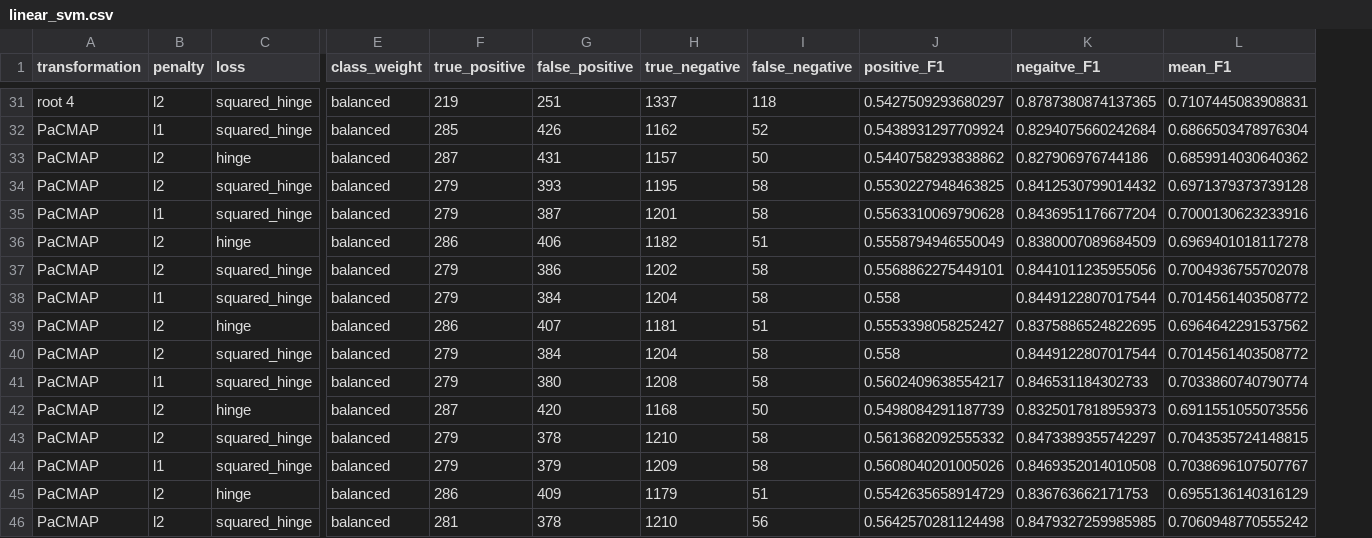
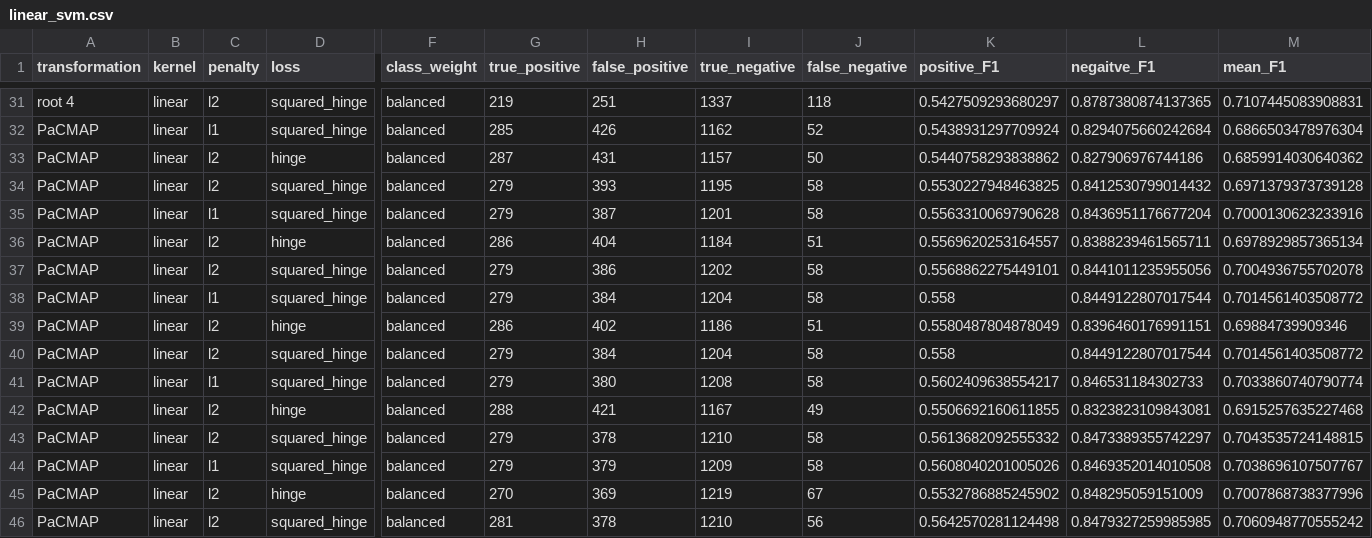
Before and after one commit to Littleote/AML_Scene-classification, a CSV file: linear_svm.csv, drawn as a sheet; only a part is shown, gaps mark what is left out; addresses are those after the commit; the diff covers the shown part only; the diff names each change by its address in the sheet, - before the commit and + after, or states it on an @@ line.

```diff
--- a/linear_svm.csv
+++ b/linear_svm.csv
+column B (kernel), rows 31-46: all linear
-H36 (false_positive): 406
+H36 (false_positive): 404
-I36 (true_negative): 1182
+I36 (true_negative): 1184
-K36 (positive_F1): 0.5558794946550049
+K36 (positive_F1): 0.5569620253164557
-L36 (negaitve_F1): 0.8380007089684509
+L36 (negaitve_F1): 0.8388239461565711
-M36 (mean_F1): 0.6969401018117278
+M36 (mean_F1): 0.6978929857365134
-H39 (false_positive): 407
+H39 (false_positive): 402
-I39 (true_negative): 1181
+I39 (true_negative): 1186
-K39 (positive_F1): 0.5553398058252427
+K39 (positive_F1): 0.5580487804878049
-L39 (negaitve_F1): 0.8375886524822695
+L39 (negaitve_F1): 0.8396460176991151
-M39 (mean_F1): 0.6964642291537562
+M39 (mean_F1): 0.69884739909346
-G42 (true_positive): 287
+G42 (true_positive): 288
-H42 (false_positive): 420
+H42 (false_positive): 421
-I42 (true_negative): 1168
+I42 (true_negative): 1167
-J42 (false_negative): 50
+J42 (false_negative): 49
-K42 (positive_F1): 0.5498084291187739
+K42 (positive_F1): 0.5506692160611855
-L42 (negaitve_F1): 0.8325017818959373
+L42 (negaitve_F1): 0.8323823109843081
-M42 (mean_F1): 0.6911551055073556
+M42 (mean_F1): 0.6915257635227468
-G45 (true_positive): 286
+G45 (true_positive): 270
-H45 (false_positive): 409
+H45 (false_positive): 369
-I45 (true_negative): 1179
+I45 (true_negative): 1219
-J45 (false_negative): 51
+J45 (false_negative): 67
-K45 (positive_F1): 0.5542635658914729
+K45 (positive_F1): 0.5532786885245902
-L45 (negaitve_F1): 0.836763662171753
+L45 (negaitve_F1): 0.848295059151009
-M45 (mean_F1): 0.6955136140316129
+M45 (mean_F1): 0.7007868738377996
```
Also changed, not shown: 45 edited cells elsewhere in this file, 6 other files.
